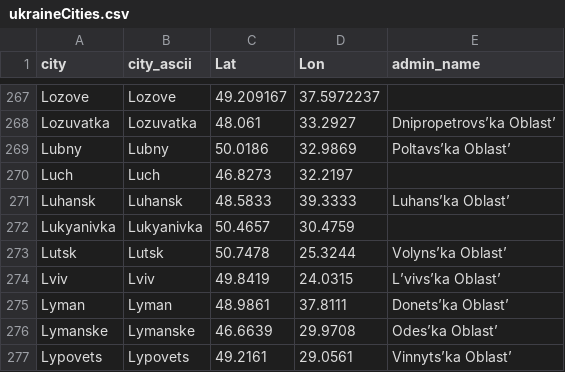
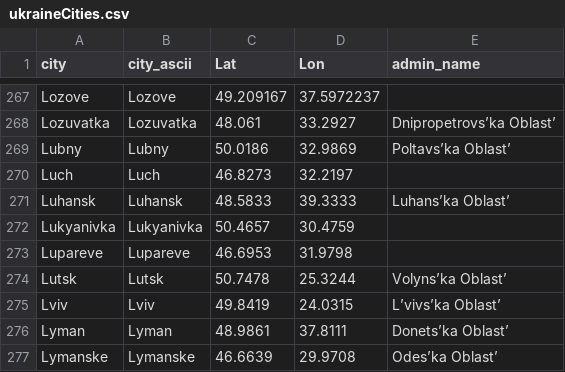
Before and after one commit to vi-enne/controlCitiesUkraine, a CSV file: ukraineCities.csv, drawn as a sheet; only a part is shown, gaps mark what is left out; the shorter side is filled out with more unchanged rows.

Commit message:
Update ukraineCities.csv

```diff
--- a/ukraineCities.csv
+++ b/ukraineCities.csv
@@ -272,2 +272,3 @@ Luhansk,Luhansk,48.5833,39.3333,Luhans’ka Oblast’
 Lukyanivka,Lukyanivka,50.4657,30.4759,
+Lupareve,Lupareve,46.6953,31.9798,
 Lutsk,Lutsk,50.7478,25.3244,Volyns’ka Oblast’
```
